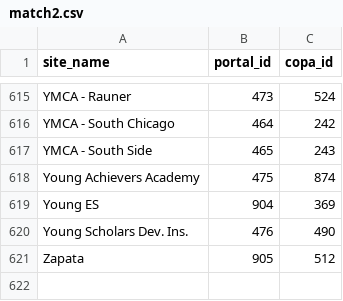
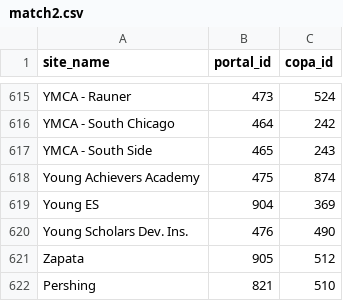
Before and after one commit to smartchicago/chicago-early-learning, a CSV file: python/ecep/portal/management/imports/match2.csv, drawn as a sheet; only a part is shown, gaps mark what is left out.

Commit message:
Add Pershing to importer, add save mechanism

```diff
--- a/python/ecep/portal/management/imports/match2.csv
+++ b/python/ecep/portal/management/imports/match2.csv
@@ -621 +621,2 @@ Young Scholars Dev. Ins.,476,490
 Zapata,905,512
+Pershing,821,510
```
Also changed, not shown: 1 other file.
